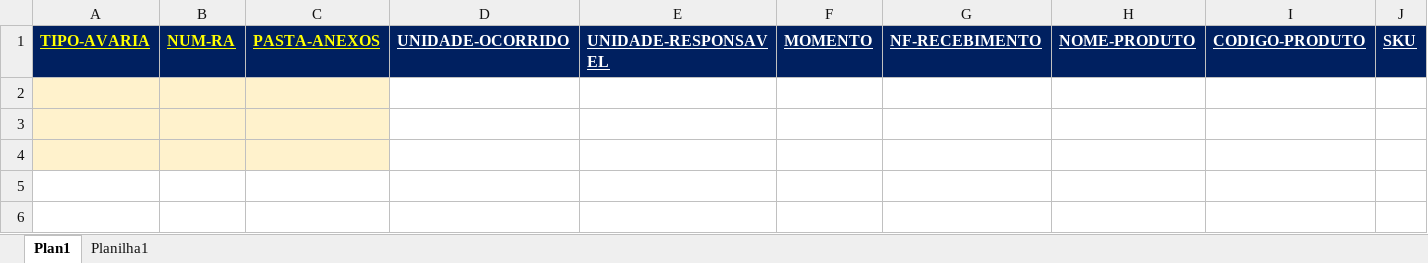
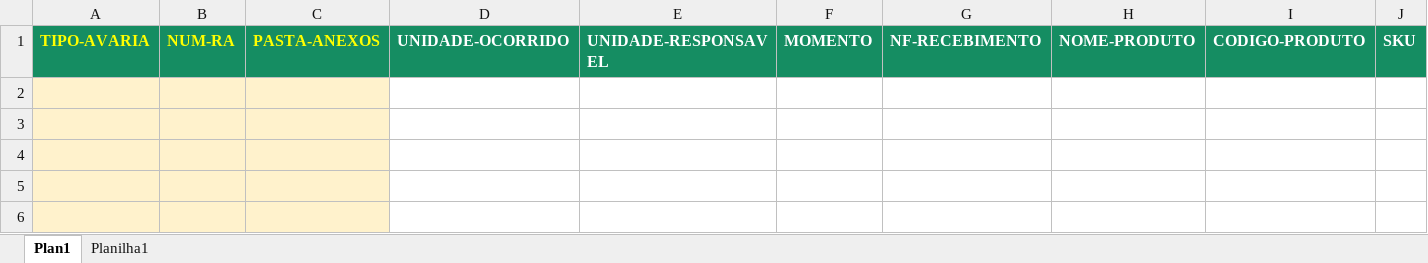
Before and after one commit to git-iesus/AUTO-RNC, an Excel workbook: Plan_RA.xlsx, sheet Plan1, drawn as a sheet; only a part is shown; values as stored, in another font and other column widths than the file's, no borders; conditional formats not drawn; rows hold the shown columns only; the diff covers the shown part only; the diff names each change by its address in the sheet, - before the commit and + after, or states it on an @@ line.

```diff
--- a/Plan_RA.xlsx (sheet Plan1)
+++ b/Plan_RA.xlsx (sheet Plan1)
@@ A1:J1 fill: #002060 → #158D62, underline: on → off @@
+row 5: (empty)
+row 6: (empty)
```
Also changed, not shown: cell formats elsewhere in this sheet, hidden cells, Plan_RNC.xlsx, 1 other file.
